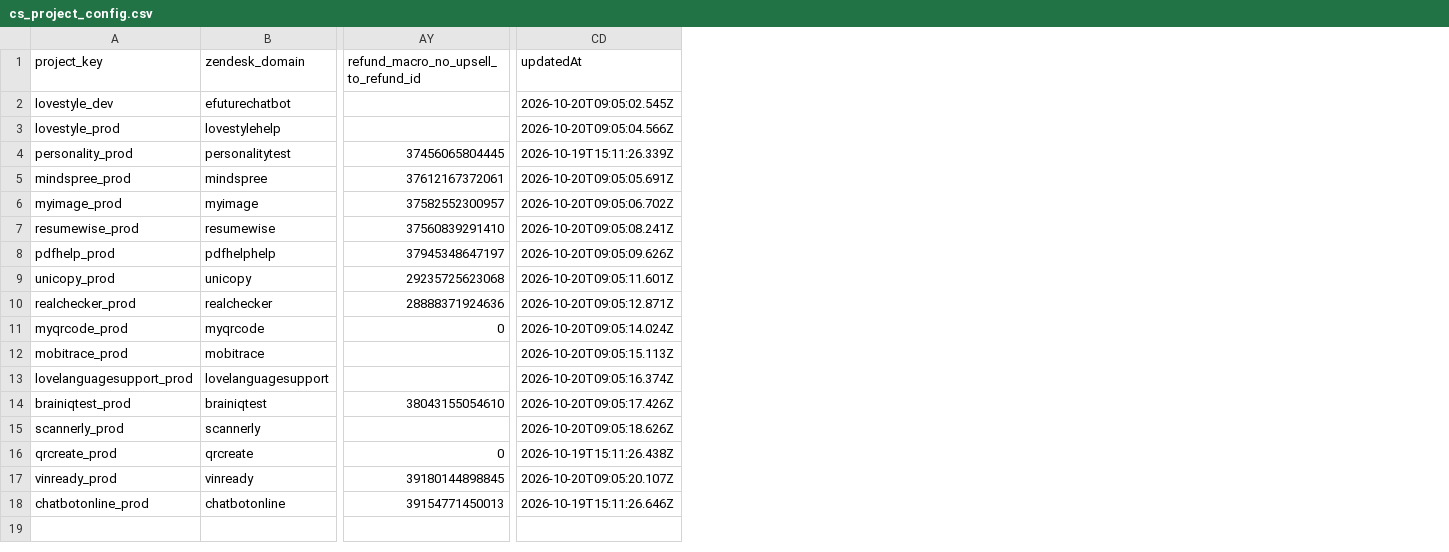
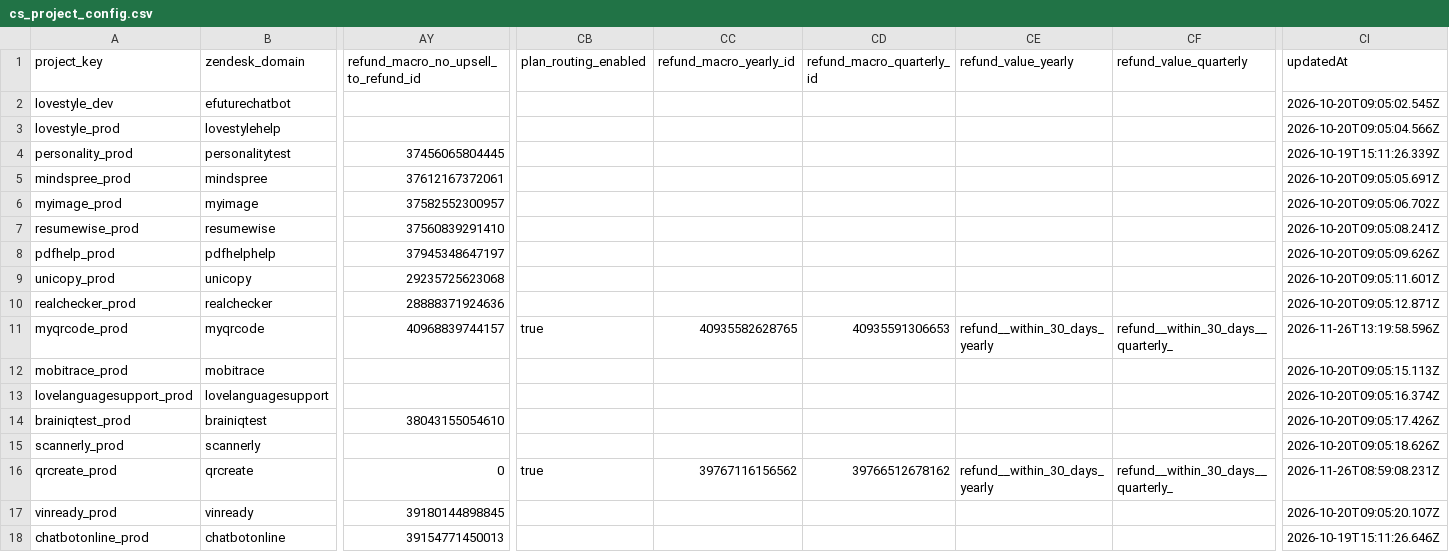
Before and after one commit to antonioefm/n8nbackup, a CSV file: datatables/cs_project_config.csv, drawn as a sheet; only a part is shown, gaps mark what is left out; addresses are those after the commit; the diff names each change by its address in the sheet, - before the commit and + after, or states it on an @@ line.

Commit message:
chore(backup): data table cs_project_config @ 2026-11-27T03:30:06.779Z

```diff
--- a/datatables/cs_project_config.csv
+++ b/datatables/cs_project_config.csv
+column CB (plan_routing_enabled), rows 11-16: true |  |  |  |  | true
+column CC (refund_macro_yearly_id), rows 11-16: 40935582628765 |  |  |  |  | 39767116156562
+column CD (refund_macro_quarterly_id), rows 11-16: 40935591306653 |  |  |  |  | 39766512678162
+column CE (refund_value_yearly), rows 11-16: refund__within_30_days_yearly |  |  |  |  | refund__within_30_days_yearly
+column CF (refund_value_quarterly), rows 11-16: refund__within_30_days__quarterly_ |  |  |  |  | refund__within_30_days__quarterly_
-AY11: 0
+AY11: 40968839744157
-CI11 (updatedAt): 2026-10-20T09:05:14.024Z
+CI11 (updatedAt): 2026-11-26T13:19:58.596Z
-CI16 (updatedAt): 2026-10-19T15:11:26.438Z
+CI16 (updatedAt): 2026-11-26T08:59:08.231Z
```
